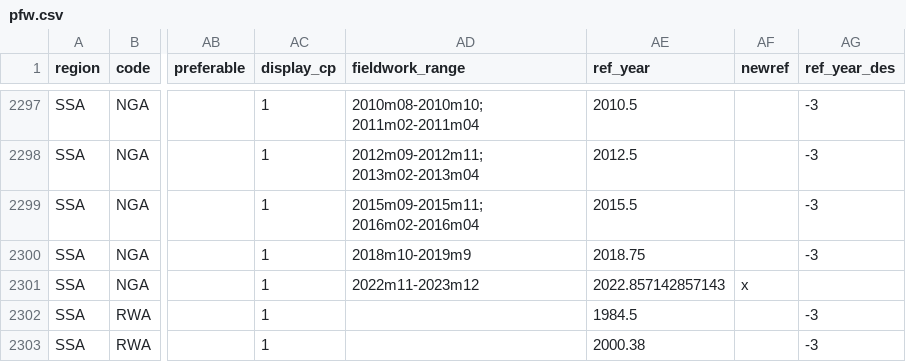
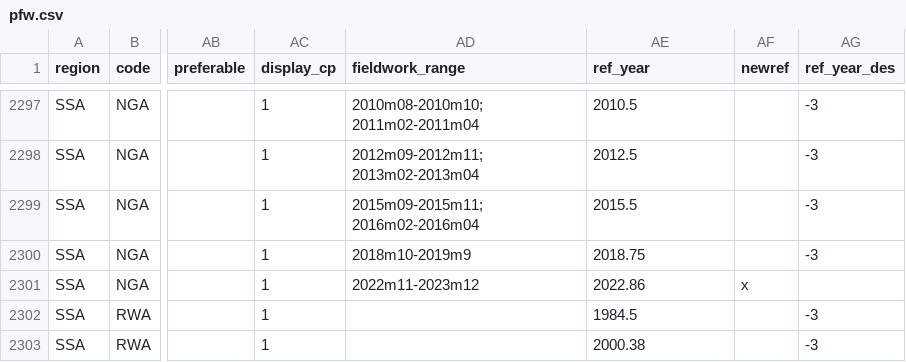
Before and after one commit to PIP-Technical-Team/aux_pfw, a CSV file: pfw.csv, drawn as a sheet; only a part is shown, gaps mark what is left out; the diff names each change by its address in the sheet, - before the commit and + after, or states it on an @@ line.

```diff
--- a/pfw.csv
+++ b/pfw.csv
-AE2301 (ref_year): 2022.857142857143
+AE2301 (ref_year): 2022.86
```
Also changed, not shown: 1 other file.
